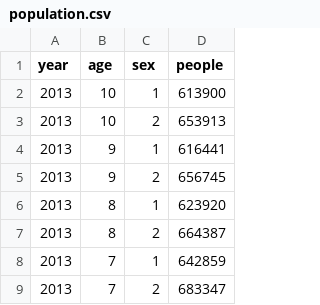
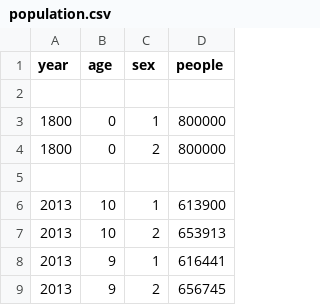
Before and after one commit to Godfather13/informationsvisualisierung, a CSV file: data/population.csv, drawn as a sheet; only a part is shown; the shorter side is filled out with more unchanged rows; the diff names each change by its address in the sheet, - before the commit and + after, or states it on an @@ line.

```diff
--- a/data/population.csv
+++ b/data/population.csv
+row 2: (empty)
+row 3: 1800 | 0 | 1 | 800000
+row 4: 1800 | 0 | 2 | 800000
+row 5: (empty)
```
Also changed, not shown: 1 other file.
